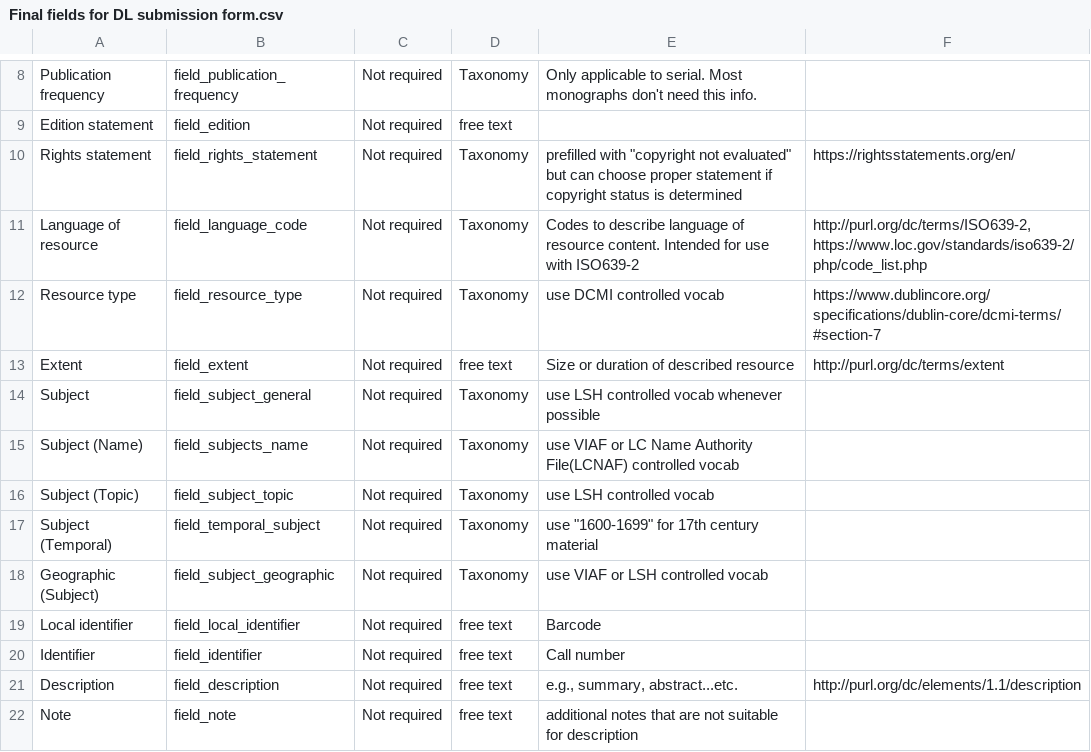
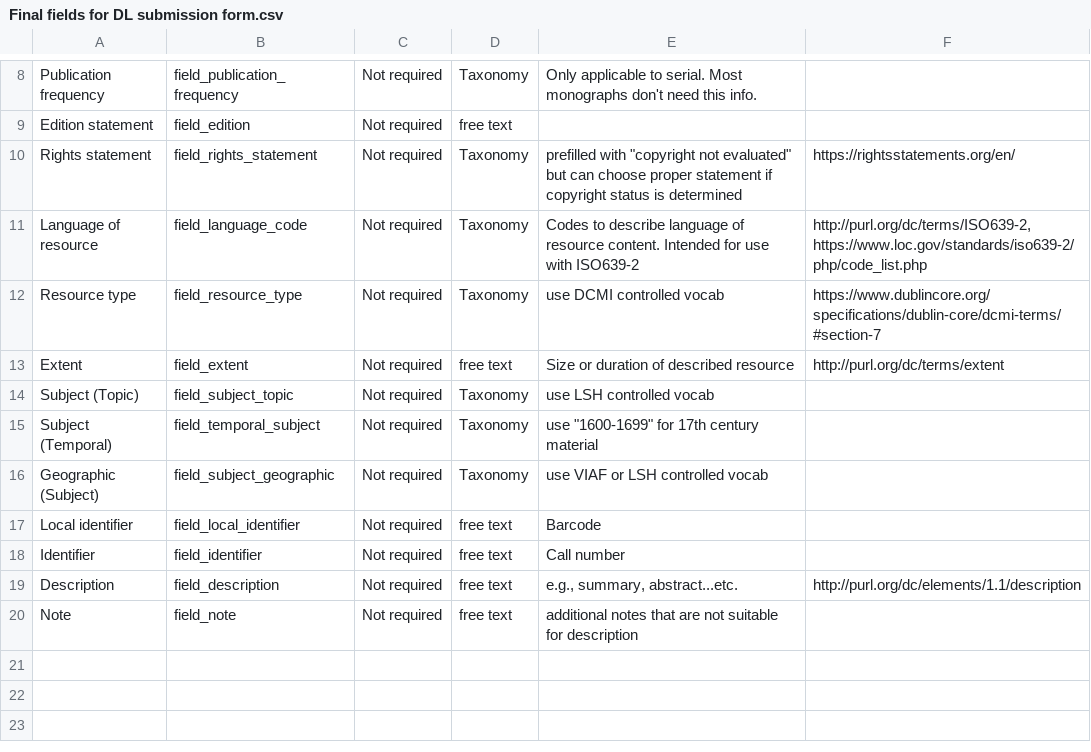
Before and after one commit to MUL-digital-initiatives/MU_islandora8_documentation, a CSV file: Final fields for DL submission form.csv, drawn as a sheet; only a part is shown, gaps mark what is left out; the diff names each change by its address in the sheet, - before the commit and + after, or states it on an @@ line.

Commit message:
Update Final fields for DL submission form.csv
Remove Subject (genera) and Subject (name) to avoid confusions. We decided to use only Subject (topical), Subject (temporal) and Subject (geographical)

```diff
--- a/Final fields for DL submission form.csv
+++ b/Final fields for DL submission form.csv
-row 14: Subject | field_subject_general | Not required | Taxonomy | use LSH controlled vocab whenever possible
-row 15: Subject (Name) | field_subjects_name | Not required | Taxonomy | use VIAF or LC Name Authority File(LCNAF) controlled vocab
```
